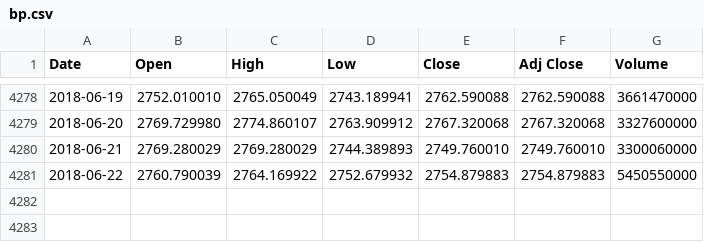
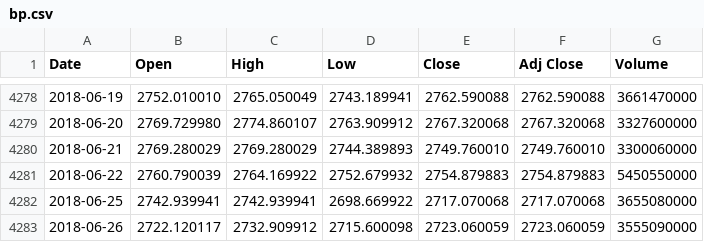
Before and after one commit to liangoy/bphs, a CSV file: data/bp.csv, drawn as a sheet; only a part is shown, gaps mark what is left out.

```diff
--- a/data/bp.csv
+++ b/data/bp.csv
@@ -4281 +4281,3 @@ Date,Open,High,Low,Close,Adj Close,Volume
 2018-06-22,2760.790039,2764.169922,2752.679932,2754.879883,2754.879883,5450550000
+2018-06-25,2742.939941,2742.939941,2698.669922,2717.070068,2717.070068,3655080000
+2018-06-26,2722.120117,2732.909912,2715.600098,2723.060059,2723.060059,3555090000
```
Also changed, not shown: data/ax.csv, data/hs.csv, 8 other files.
